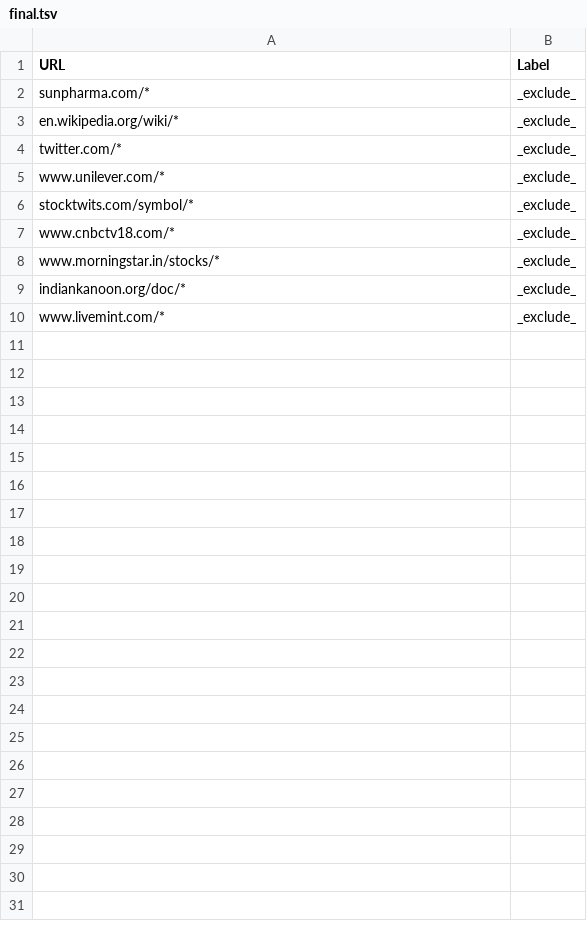
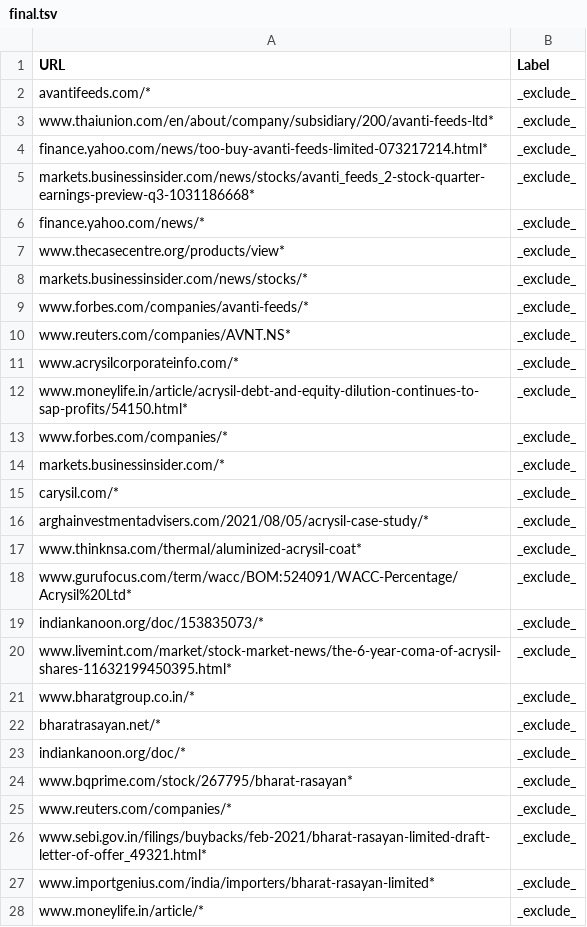
Before and after one commit to Mittal-Analytics/deep-search, a TSV file: final.tsv, drawn as a sheet; only a part is shown; the diff covers the shown part only.

```diff
--- a/final.tsv
+++ b/final.tsv
@@ -1,10 +1,28 @@
 URL	Label
-sunpharma.com/*	_exclude_
-en.wikipedia.org/wiki/*	_exclude_
-twitter.com/*	_exclude_
-www.unilever.com/*	_exclude_
-stocktwits.com/symbol/*	_exclude_
-www.cnbctv18.com/*	_exclude_
-www.morningstar.in/stocks/*	_exclude_
+avantifeeds.com/*	_exclude_
+www.thaiunion.com/en/about/company/subsidiary/200/avanti-feeds-ltd*	_exclude_
+finance.yahoo.com/news/too-buy-avanti-feeds-limited-073217214.html*	_exclude_
+markets.businessinsider.com/news/stocks/avanti_feeds_2-stock-quarter-earnings-preview-q3-1031186668*	_exclude_
+finance.yahoo.com/news/*	_exclude_
+www.thecasecentre.org/products/view*	_exclude_
+markets.businessinsider.com/news/stocks/*	_exclude_
+www.forbes.com/companies/avanti-feeds/*	_exclude_
+www.reuters.com/companies/AVNT.NS*	_exclude_
+www.acrysilcorporateinfo.com/*	_exclude_
+www.moneylife.in/article/acrysil-debt-and-equity-dilution-continues-to-sap-profits/54150.html*	_exclude_
+www.forbes.com/companies/*	_exclude_
+markets.businessinsider.com/*	_exclude_
+carysil.com/*	_exclude_
+arghainvestmentadvisers.com/2021/08/05/acrysil-case-study/*	_exclude_
+www.thinknsa.com/thermal/aluminized-acrysil-coat*	_exclude_
+www.gurufocus.com/term/wacc/BOM:524091/WACC-Percentage/Acrysil%20Ltd*	_exclude_
+indiankanoon.org/doc/153835073/*	_exclude_
+www.livemint.com/market/stock-market-news/the-6-year-coma-of-acrysil-shares-11632199450395.html*	_exclude_
+www.bharatgroup.co.in/*	_exclude_
+bharatrasayan.net/*	_exclude_
 indiankanoon.org/doc/*	_exclude_
-www.livemint.com/*	_exclude_
+www.bqprime.com/stock/267795/bharat-rasayan*	_exclude_
+www.reuters.com/companies/*	_exclude_
+www.sebi.gov.in/filings/buybacks/feb-2021/bharat-rasayan-limited-draft-letter-of-offer_49321.html*	_exclude_
+www.importgenius.com/india/importers/bharat-rasayan-limited*	_exclude_
+www.moneylife.in/article/*	_exclude_
```
Also changed, not shown: 14 added rows elsewhere in this file, 2 other files.
